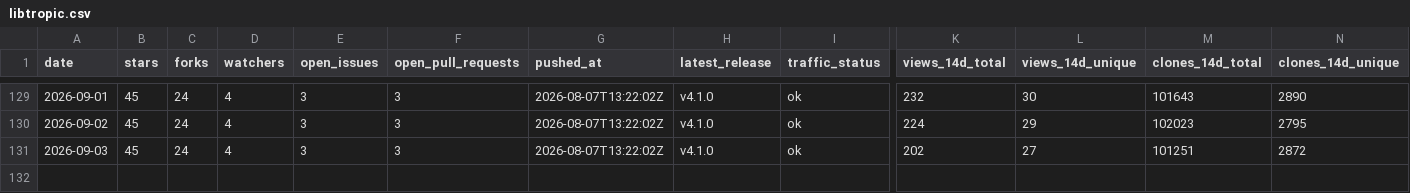
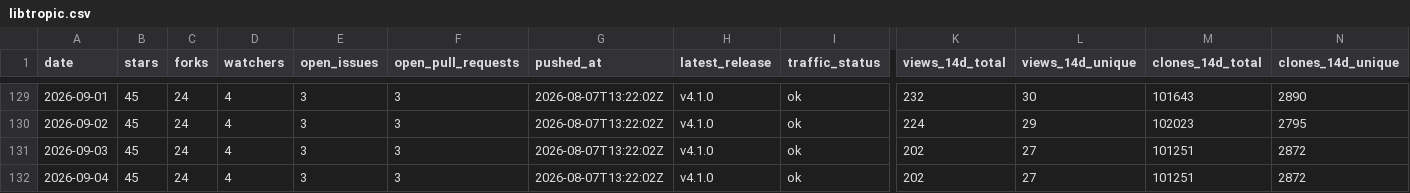
Before and after one commit to pavelpolach321/tracker, a CSV file: data/metrics/tropicsquare/libtropic.csv, drawn as a sheet; only a part is shown, gaps mark what is left out; rows hold the shown columns only; the diff names each change by its address in the sheet, - before the commit and + after, or states it on an @@ line.

```diff
--- a/data/metrics/tropicsquare/libtropic.csv
+++ b/data/metrics/tropicsquare/libtropic.csv
+row 132: 2026-09-04 | 45 | 24 | 4 | 3 | 3 | 2026-08-07T13:22:02Z | v4.1.0 | ok | 202 | 27 | 101251 | 2872
```
Also changed, not shown: data/metrics/tropicsquare/libtropic-arduino.csv, data/metrics/tropicsquare/libtropic-go.csv, 6 other files.
